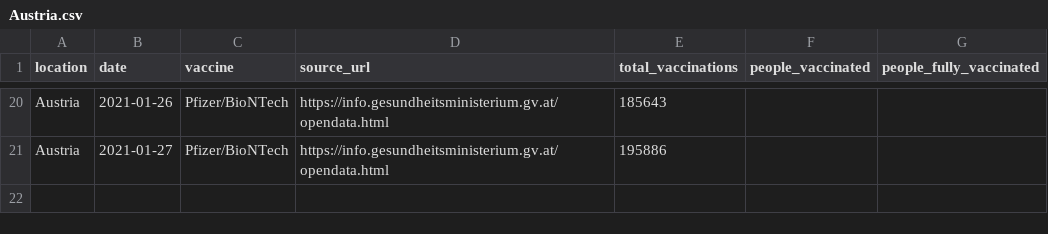
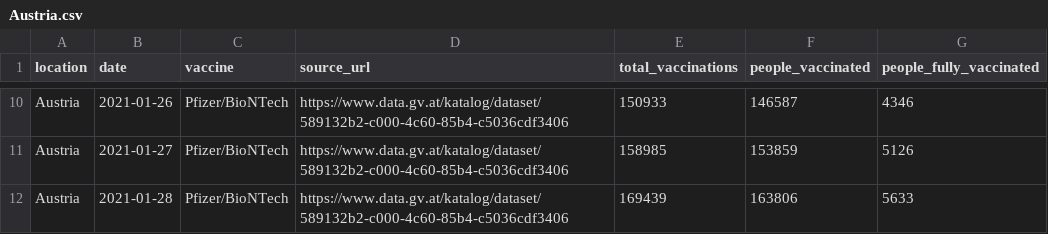
Before and after one commit to alainrochette/COVID19-Graphs, a CSV file: vaccinations/country_data/Austria.csv, drawn as a sheet; only a part is shown, gaps mark what is left out; addresses are those after the commit; the diff covers the shown part only; the diff names each change by its address in the sheet, - before the commit and + after, or states it on an @@ line.

```diff
--- a/vaccinations/country_data/Austria.csv
+++ b/vaccinations/country_data/Austria.csv
-D10:D11 (source_url): https://info.gesundheitsministerium.gv.at/opendata.html
+D10:D11 (source_url): https://www.data.gv.at/katalog/dataset/589132b2-c000-4c60-85b4-c5036cdf3406
-E10 (total_vaccinations): 185643
+E10 (total_vaccinations): 150933
-F10 (people_vaccinated): (empty)
+F10 (people_vaccinated): 146587
-G10 (people_fully_vaccinated): (empty)
+G10 (people_fully_vaccinated): 4346
-E11 (total_vaccinations): 195886
+E11 (total_vaccinations): 158985
-F11 (people_vaccinated): (empty)
+F11 (people_vaccinated): 153859
-G11 (people_fully_vaccinated): (empty)
+G11 (people_fully_vaccinated): 5126
+row 12: Austria | 2021-01-28 | Pfizer/BioNTech | https://www.data.gv.at/katalog/dataset/589132b2-c000-4c60-85b4-c5036cdf3406 | 169439 | 163806 | 5633
```
Also changed, not shown: 2 added rows, 12 removed rows and 24 edited cells elsewhere in this file, csse_covid_19_time_series/time_series_covid19_confirmed_global.csv, csse_covid_19_time_series/time_series_covid19_deaths_global.csv, 57 other files.
